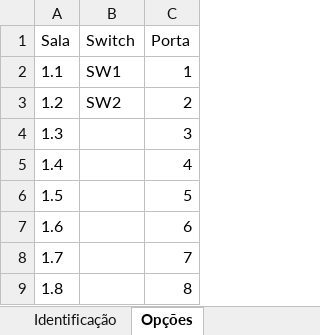
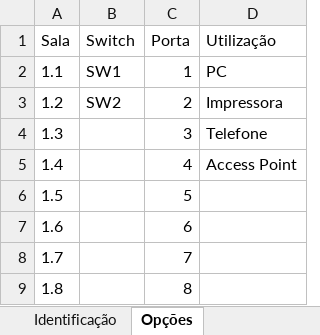
Before and after one commit to arturesteves/Network-Project-Plan, an Excel workbook: Documentação/Tabelas/Identificação da cablagem horizontal.xlsx, sheet Opções, drawn as a sheet; only a part is shown; values as stored, in another font and other column widths than the file's, no borders; the diff names each change by its address in the sheet, - before the commit and + after, or states it on an @@ line.

```diff
--- a/Documentação/Tabelas/Identificação da cablagem horizontal.xlsx (sheet Opções)
+++ b/Documentação/Tabelas/Identificação da cablagem horizontal.xlsx (sheet Opções)
+column D (Utilização), rows 2-5: PC | Impressora | Telefone | Access Point
```
Also changed, not shown: sheet Identificação, Documentação/Tabelas/Distribuição dos postos de trabalho e equipamentos diversos pelas salas.xlsx, 8 other files.
